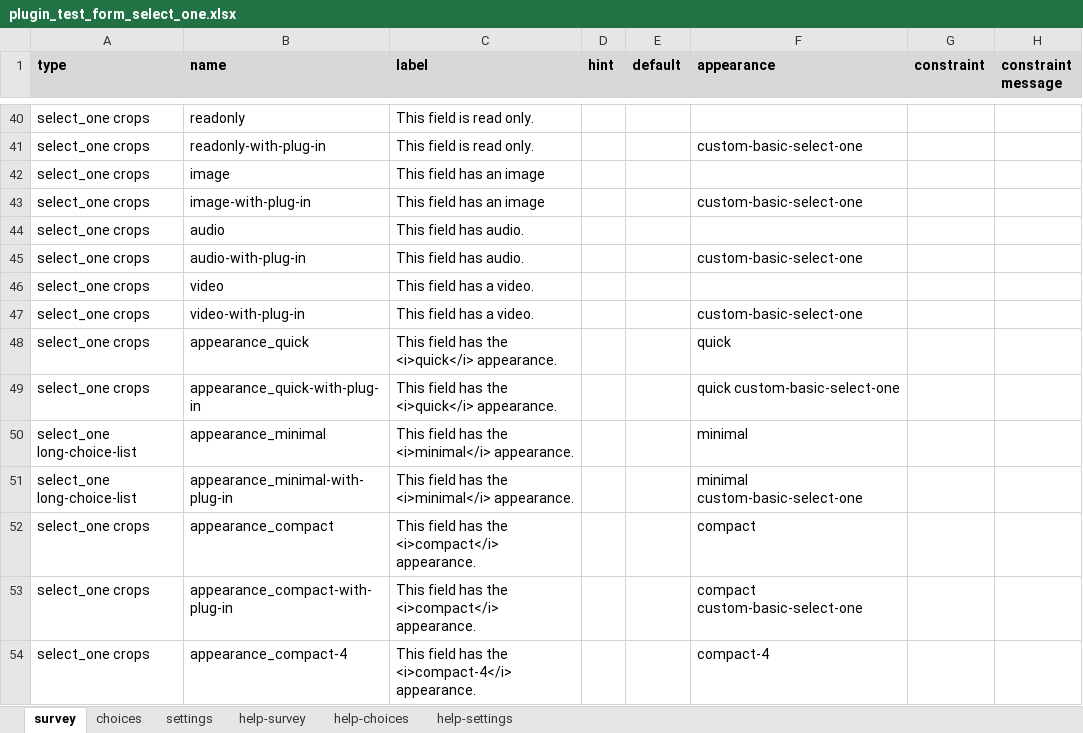
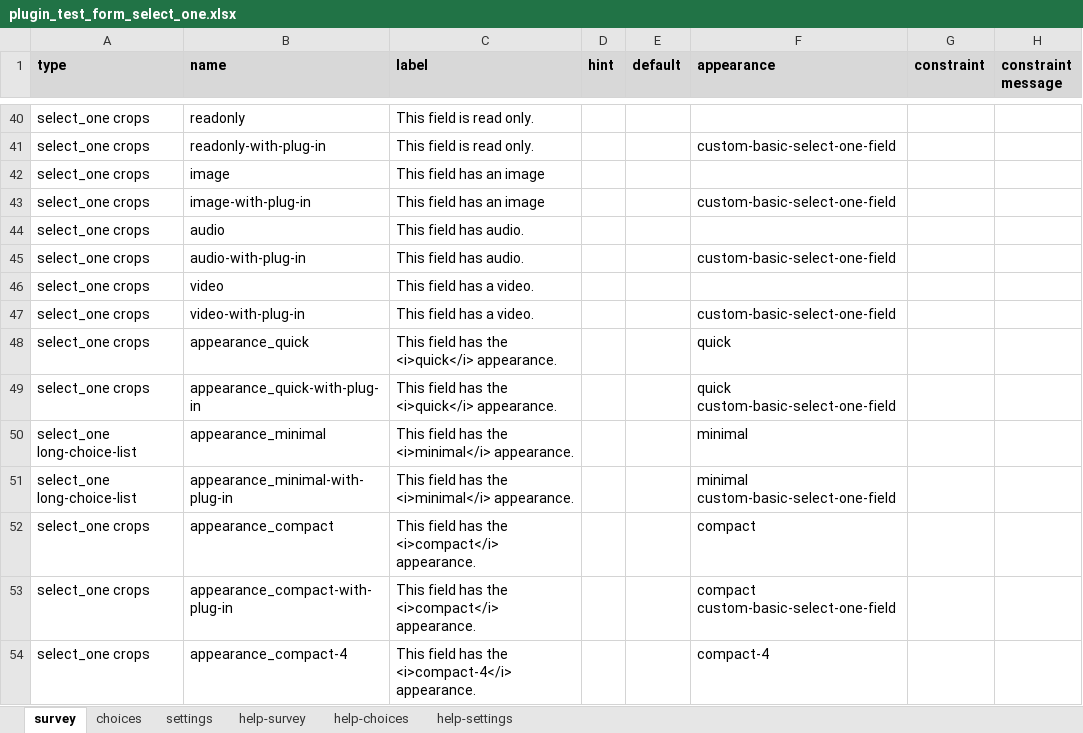
Before and after one commit to surveycto/baseline-select_one, an Excel workbook: extras/test-form/plugin_test_form_select_one.xlsx, sheet survey, drawn as a sheet; only a part is shown, gaps mark what is left out; values as stored, in another font and other column widths than the file's, no borders; conditional formats not drawn; the diff covers the shown part only; the diff names each change by its address in the sheet, - before the commit and + after, or states it on an @@ line.

```diff
--- a/extras/test-form/plugin_test_form_select_one.xlsx (sheet survey)
+++ b/extras/test-form/plugin_test_form_select_one.xlsx (sheet survey)
-F41 (appearance): custom-basic-select-one
+F41 (appearance): custom-basic-select-one-field
-F43 (appearance): custom-basic-select-one
+F43 (appearance): custom-basic-select-one-field
-F45 (appearance): custom-basic-select-one
+F45 (appearance): custom-basic-select-one-field
-F47 (appearance): custom-basic-select-one
+F47 (appearance): custom-basic-select-one-field
-F49 (appearance): quick custom-basic-select-one
+F49 (appearance): quick custom-basic-select-one-field
-F51 (appearance): minimal custom-basic-select-one
+F51 (appearance): minimal custom-basic-select-one-field
-F53 (appearance): compact custom-basic-select-one
+F53 (appearance): compact custom-basic-select-one-field
```
Also changed, not shown: 23 edited cells elsewhere in this sheet, sheet settings.
